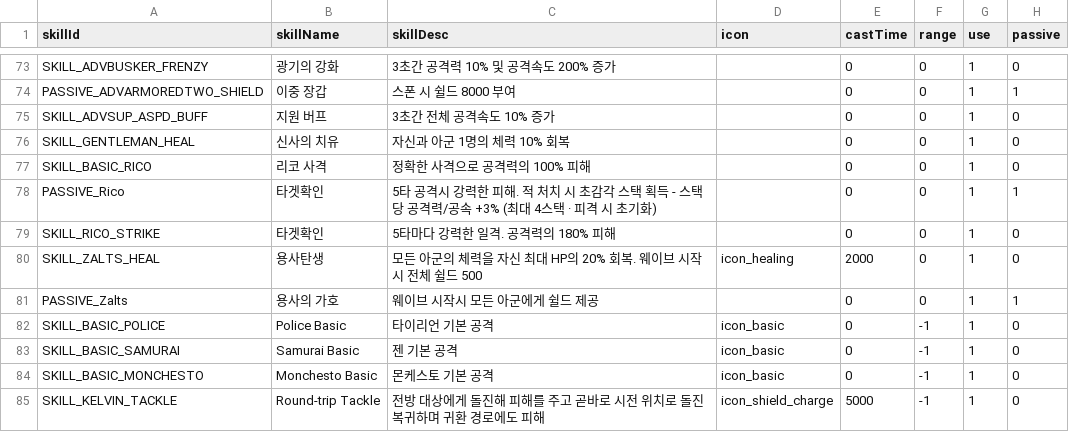
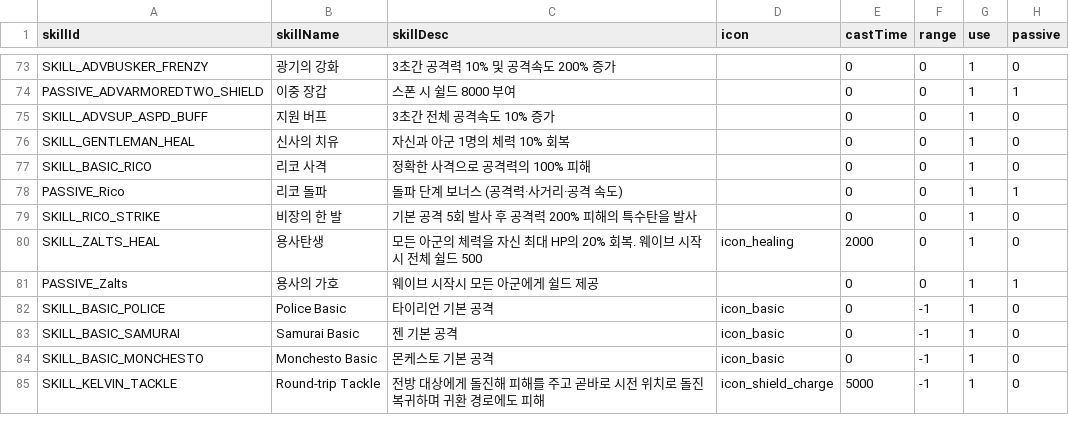
Before and after one commit to wylee-hadeul/zombie-truck-squad-webgl, a CSV file: dev/StreamingAssets/data-skill.csv, drawn as a sheet; only a part is shown, gaps mark what is left out.

```diff
--- a/dev/StreamingAssets/data-skill.csv
+++ b/dev/StreamingAssets/data-skill.csv
@@ -77,4 +77,4 @@ SKILL_GENTLEMAN_HEAL,신사의 치유,자신과 아군 1명의 체력 10% 회복
 SKILL_BASIC_RICO,리코 사격,정확한 사격으로 공격력의 100% 피해,,0,0,1,0
-PASSIVE_Rico,타겟확인,5타 공격시 강력한 피해. 적 처치 시 초감각 스택 획득 - 스택당 공격력/공속 +3% (최대 4스택 · 피격 시 초기화),,0,0,1,1
-SKILL_RICO_STRIKE,타겟확인,5타마다 강력한 일격. 공격력의 180% 피해,,0,0,1,0
+PASSIVE_Rico,리코 돌파,돌파 단계 보너스 (공격력·사거리·공격 속도),,0,0,1,1
+SKILL_RICO_STRIKE,비장의 한 발,기본 공격 5회 발사 후 공격력 200% 피해의 특수탄을 발사,,0,0,1,0
 SKILL_ZALTS_HEAL,용사탄생,모든 아군의 체력을 자신 최대 HP의 20% 회복. 웨이브 시작시 전체 쉴드 500,icon_healing,2000,0,1,0
```
Also changed, not shown: dev/StreamingAssets/data-ally.csv, dev/StreamingAssets/data-skill-param-strike.csv, 25 other files.
